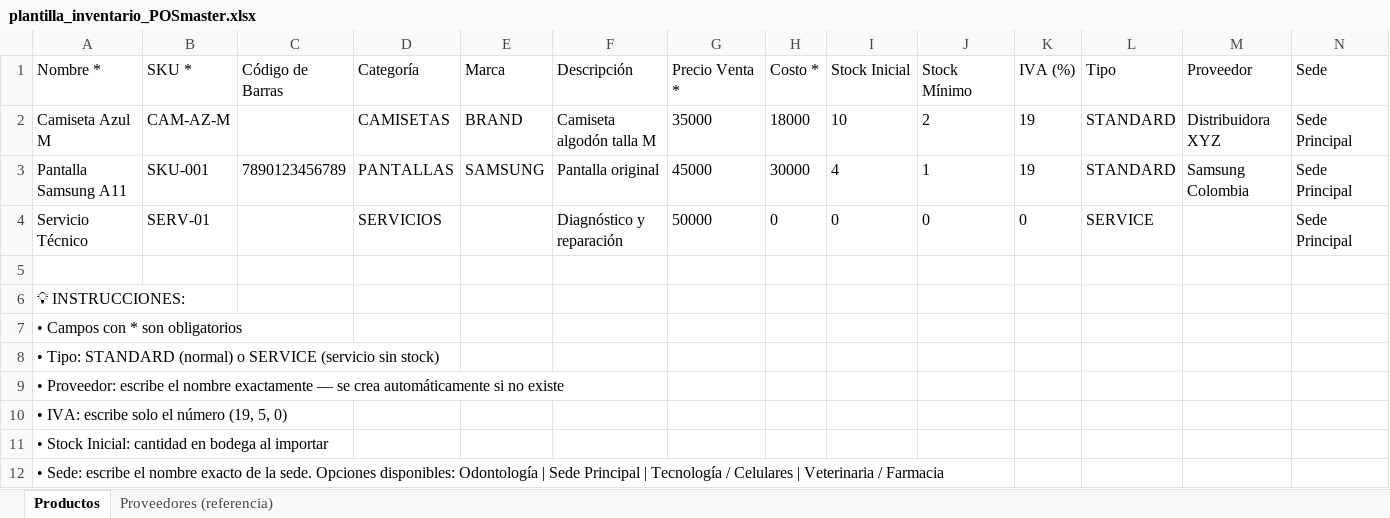
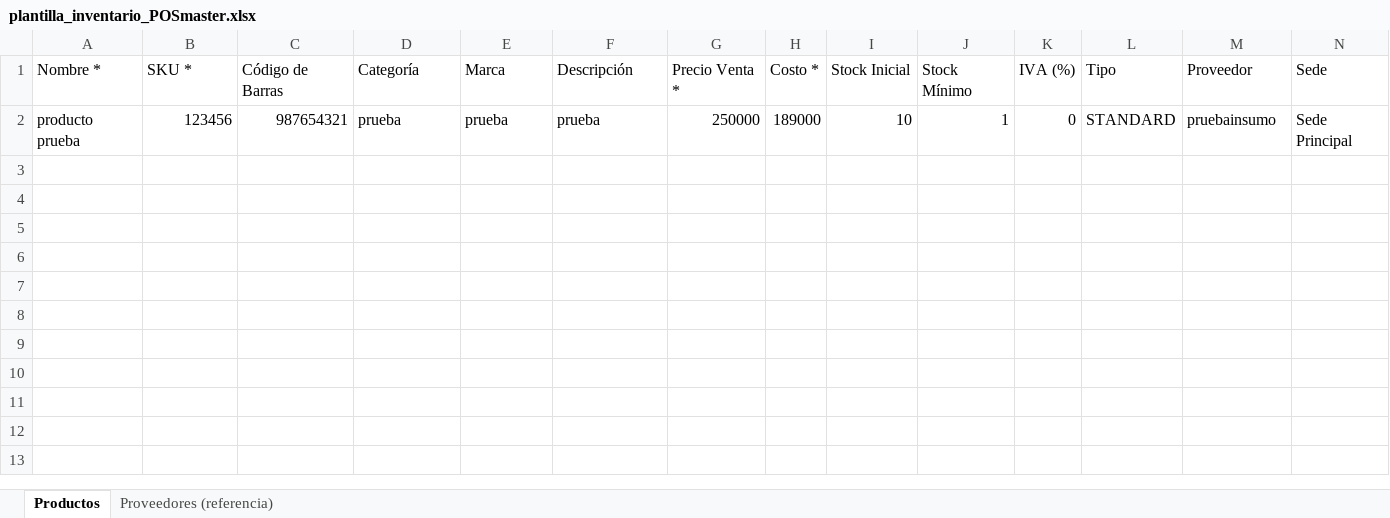
Before and after one commit to DIEGO-VALDES-R/POSmaster, an Excel workbook: plantilla_inventario_POSmaster.xlsx, sheet Productos, drawn as a sheet; values as stored, in another font and other column widths than the file's, no borders; removed rows and columns are numbered as before the commit, all else as after; the diff names each change by its address in the sheet, - before the commit and + after, or states it on an @@ line.

```diff
--- a/plantilla_inventario_POSmaster.xlsx (sheet Productos)
+++ b/plantilla_inventario_POSmaster.xlsx (sheet Productos)
-row 2: Camiseta Azul M | CAM-AZ-M |  | CAMISETAS | BRAND | Camiseta algodón talla M | 35000 | 18000 | 10 | 2 | 19 | STANDARD | Distribuidora XYZ | Sede Principal
-row 3: Pantalla Samsung A11 | SKU-001 | 7890123456789 | PANTALLAS | SAMSUNG | Pantalla original | 45000 | 30000 | 4 | 1 | 19 | STANDARD | Samsung Colombia | Sede Principal
-row 4: Servicio Técnico | SERV-01 |  | SERVICIOS |  | Diagnóstico y reparación | 50000 | 0 | 0 | 0 | 0 | SERVICE |  | Sede Principal
-row 2: (empty)
+row 2: producto prueba | 123456 | 987654321 | prueba | prueba | prueba | 250000 | 189000 | 10 | 1 | 0 | STANDARD | pruebainsumo | Sede Principal
-row 6: 💡 INSTRUCCIONES:
-row 7: • Campos con * son obligatorios
-row 8: • Tipo: STANDARD (normal) o SERVICE (servicio sin stock)
-row 9: • Proveedor: escribe el nombre exactamente — se crea automáticamente si no existe
-row 10: • IVA: escribe solo el número (19, 5, 0)
-row 11: • Stock Inicial: cantidad en bodega al importar
-row 12: • Sede: escribe el nombre exacto de la sede. Opciones disponibles: Odontología | Sede Principal | Tecnología / Celulares | Veterinaria / Farmacia
```
Also changed, not shown: 2 other files.
